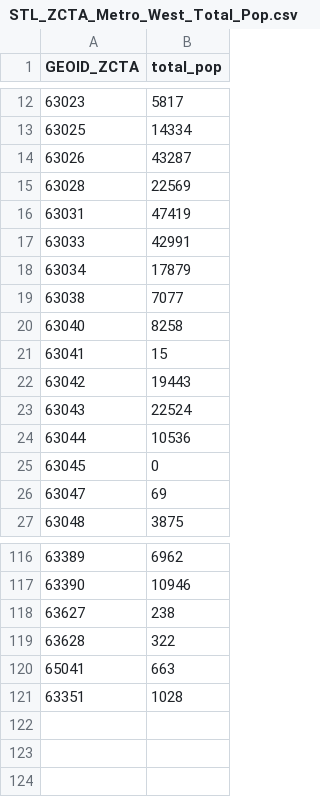
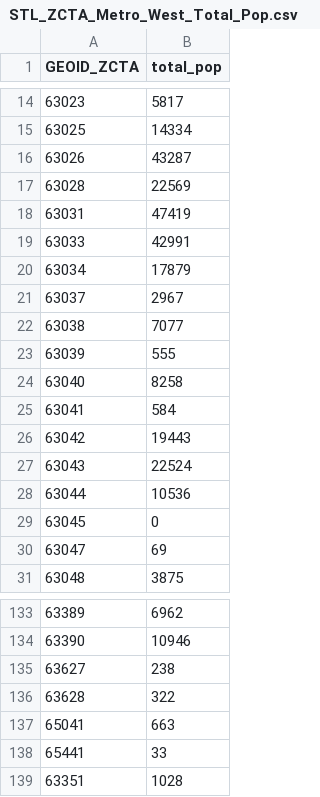
Before and after one commit to slu-openGIS/STL_BOUNDARY_ZCTA, a CSV file: data/demographics/STL_ZCTA_Metro_West_Total_Pop.csv, drawn as a sheet; only a part is shown, gaps mark what is left out; the diff covers the shown part only.

```diff
--- a/data/demographics/STL_ZCTA_Metro_West_Total_Pop.csv
+++ b/data/demographics/STL_ZCTA_Metro_West_Total_Pop.csv
@@ -18,5 +20,7 @@ GEOID_ZCTA,total_pop
 63034,17879
+63037,2967
 63038,7077
+63039,555
 63040,8258
-63041,15
+63041,584
 63042,19443
@@ -120,2 +137,3 @@ GEOID_ZCTA,total_pop
 65041,663
+65441,33
 63351,1028
```
Also changed, not shown: 15 added rows and 3 edited cells elsewhere in this file, data/demographics/STL_ZCTA_Metro_West_Poverty.csv, data/demographics/STL_ZCTA_Metro_West_Race.csv, 3 other files.
